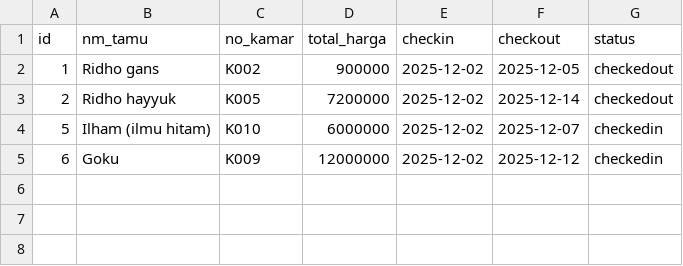
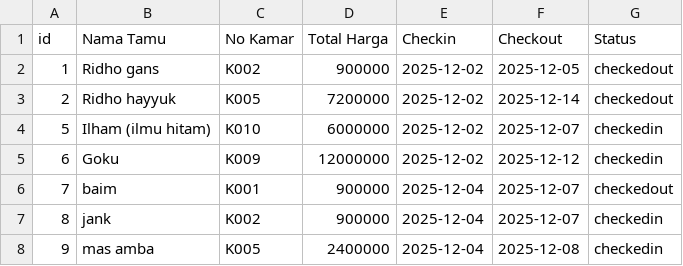
Before and after one commit to akbarR1dho/Project_Python_Dasar, a CSV file: project_akhir/tbl_reservasi.csv, drawn as a sheet.

Commit message:
Update header and add new reservation entries

```diff
--- a/project_akhir/tbl_reservasi.csv
+++ b/project_akhir/tbl_reservasi.csv
@@ -1,2 +1,2 @@
-id,nm_tamu,no_kamar,total_harga,checkin,checkout,status
+id,Nama Tamu,No Kamar,Total Harga,Checkin,Checkout,Status
 1,Ridho gans,K002,900000,2025-12-02,2025-12-05,checkedout
@@ -5 +5,4 @@ id,nm_tamu,no_kamar,total_harga,checkin,checkout,status
 6,Goku,K009,12000000,2025-12-02,2025-12-12,checkedin
+7,baim,K001,900000,2025-12-04,2025-12-07,checkedout
+8,jank,K002,900000,2025-12-04,2025-12-07,checkedin
+9,mas amba,K005,2400000,2025-12-04,2025-12-08,checkedin
```
